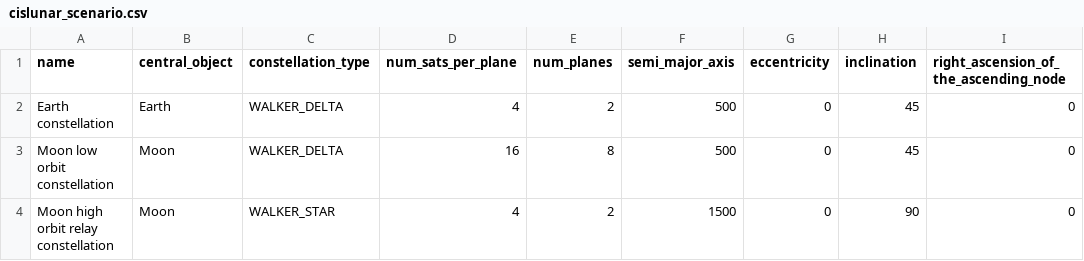
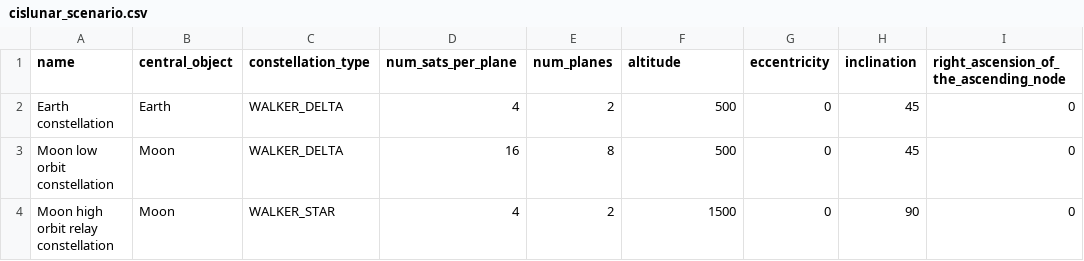
Before and after one commit to jason-gerard/orbit-generator, a CSV file: inputs/cislunar_scenario.csv, drawn as a sheet; only a part is shown; the diff names each change by its address in the sheet, - before the commit and + after, or states it on an @@ line.

Commit message:
Update earth scenario

```diff
--- a/inputs/cislunar_scenario.csv
+++ b/inputs/cislunar_scenario.csv
-F1: semi_major_axis
+F1: altitude
```
Also changed, not shown: outputs/cislunar_scenario.csv, 4 other files.
